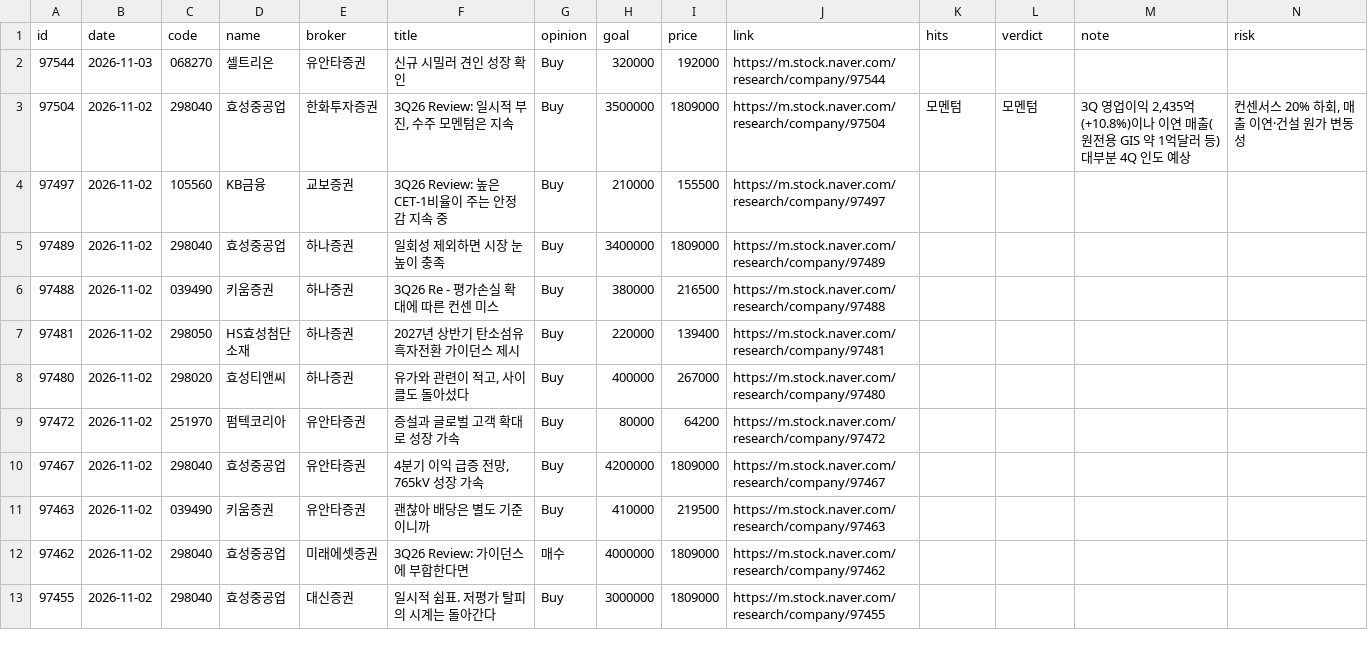
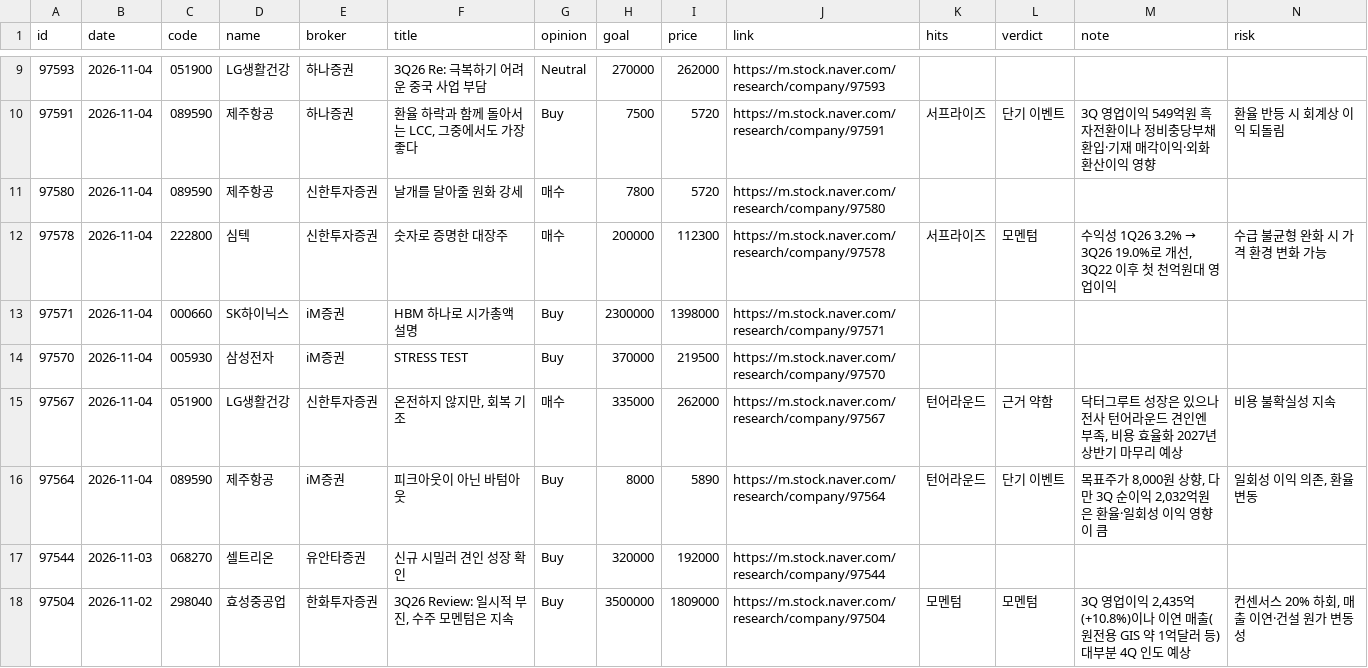
Before and after one commit to kdj950323-glitch/todo, a CSV file: kr-leaders/state/reports_kr.csv, drawn as a sheet; only a part is shown, gaps mark what is left out; the shorter side is filled out with more unchanged rows; the diff covers the shown part only.

```diff
--- a/kr-leaders/state/reports_kr.csv
+++ b/kr-leaders/state/reports_kr.csv
@@ -2 +9,9 @@ id,date,code,name,broker,title,opinion,goal,price,link,hits,verdict,note,risk
+97593,2026-11-04,051900,LG생활건강,하나증권,3Q26 Re: 극복하기 어려운 중국 사업 부담,Neutral,270000,262000,https://m.stock.naver.com/research/company/97593,,,,
+97591,2026-11-04,089590,제주항공,하나증권,"환율 하락과 함께 돌아서는 LCC, 그중에서도 가장 좋다",Buy,7500,5720,https://m.stock.naver.com/research/company/97591,서프라이즈,단기 이벤트,3Q 영업이익 549억원 흑자전환이나 정비충당부채 환입·기재 매각이익·외화환산이익 영향,환율 반등 시 회계상 이익 되돌림
+97580,2026-11-04,089590,제주항공,신한투자증권,날개를 달아줄 원화 강세,매수,7800,5720,https://m.stock.naver.com/research/company/97580,,,,
+97578,2026-11-04,222800,심텍,신한투자증권,숫자로 증명한 대장주,매수,200000,112300,https://m.stock.naver.com/research/company/97578,서프라이즈,모멘텀,"수익성 1Q26 3.2% → 3Q26 19.0%로 개선, 3Q22 이후 첫 천억원대 영업이익",수급 불균형 완화 시 가격 환경 변화 가능
+97571,2026-11-04,000660,SK하이닉스,iM증권,HBM 하나로 시가총액 설명,Buy,2300000,1398000,https://m.stock.naver.com/research/company/97571,,,,
+97570,2026-11-04,005930,삼성전자,iM증권,STRESS TEST,Buy,370000,219500,https://m.stock.naver.com/research/company/97570,,,,
+97567,2026-11-04,051900,LG생활건강,신한투자증권,"온전하지 않지만, 회복 기조",매수,335000,262000,https://m.stock.naver.com/research/company/97567,턴어라운드,근거 약함,"닥터그루트 성장은 있으나 전사 턴어라운드 견인엔 부족, 비용 효율화 2027년 상반기 마무리 예상",비용 불확실성 지속
+97564,2026-11-04,089590,제주항공,iM증권,피크아웃이 아닌 바텀아웃,Buy,8000,5890,https://m.stock.naver.com/research/company/97564,턴어라운드,단기 이벤트,"목표주가 8,000원 상향, 다만 3Q 순이익 2,032억원은 환율·일회성 이익 영향이 큼","일회성 이익 의존, 환율 변동"
 97544,2026-11-03,068270,셀트리온,유안타증권,신규 시밀러 견인 성장 확인,Buy,320000,192000,https://m.stock.naver.com/research/company/97544,,,,
```
Also changed, not shown: 7 added rows elsewhere in this file, kr-leaders/state/kr_flow.csv, kr-leaders/state/kr_news_seen.csv, 7 other files.
